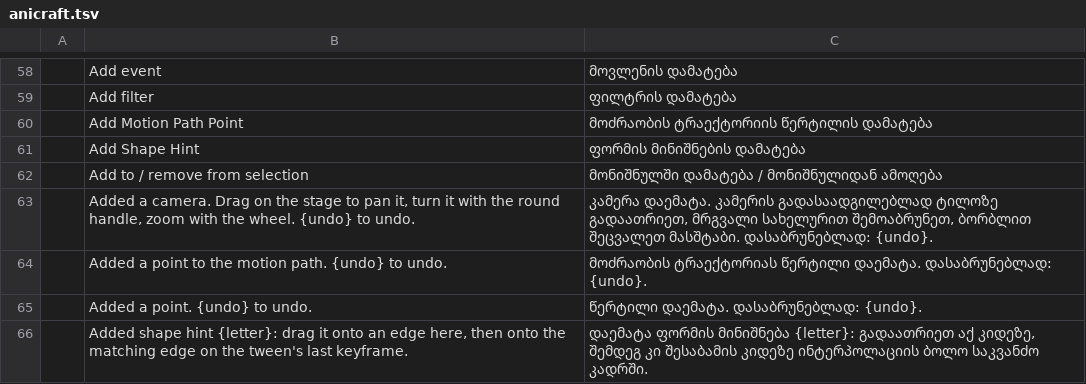
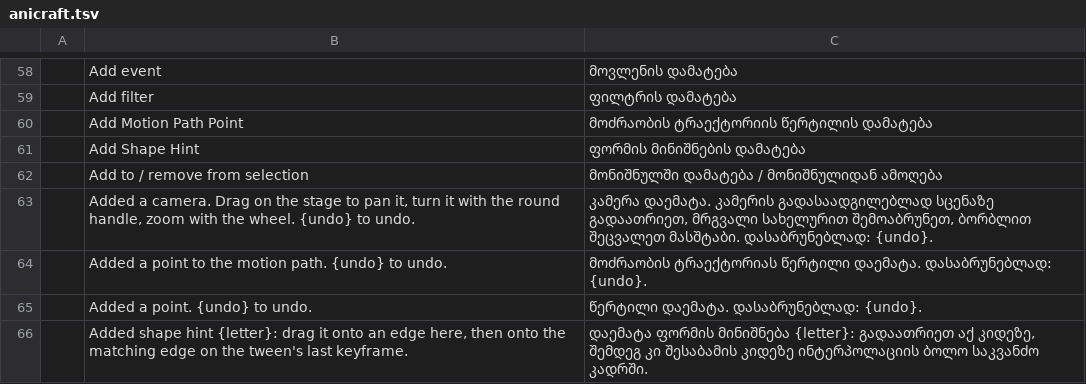
Before and after one commit to devius/craft-i18n, a TSV file: locales/ka/anicraft.tsv, drawn as a sheet; only a part is shown, gaps mark what is left out; the diff covers the shown part only.

```diff
--- a/locales/ka/anicraft.tsv
+++ b/locales/ka/anicraft.tsv
@@ -62,3 +62,3 @@
 	Add to / remove from selection	მონიშნულში დამატება / მონიშნულიდან ამოღება
-	Added a camera. Drag on the stage to pan it, turn it with the round handle, zoom with the wheel. {undo} to undo.	კამერა დაემატა. კამერის გადასაადგილებლად ტილოზე გადაათრიეთ, მრგვალი სახელურით შემოაბრუნეთ, ბორბლით შეცვალეთ მასშტაბი. დასაბრუნებლად: {undo}.
+	Added a camera. Drag on the stage to pan it, turn it with the round handle, zoom with the wheel. {undo} to undo.	კამერა დაემატა. კამერის გადასაადგილებლად სცენაზე გადაათრიეთ, მრგვალი სახელურით შემოაბრუნეთ, ბორბლით შეცვალეთ მასშტაბი. დასაბრუნებლად: {undo}.
 	Added a point to the motion path. {undo} to undo.	მოძრაობის ტრაექტორიას წერტილი დაემატა. დასაბრუნებლად: {undo}.
```
Also changed, not shown: 91 edited cells elsewhere in this file.
